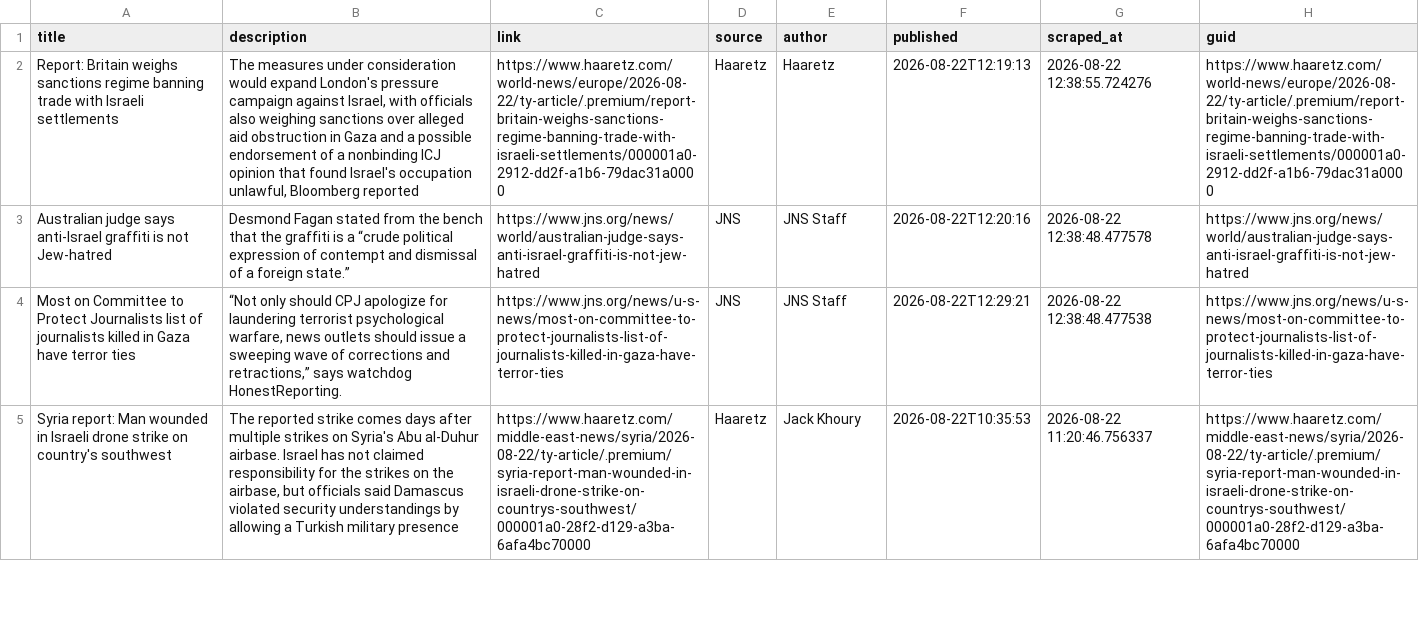
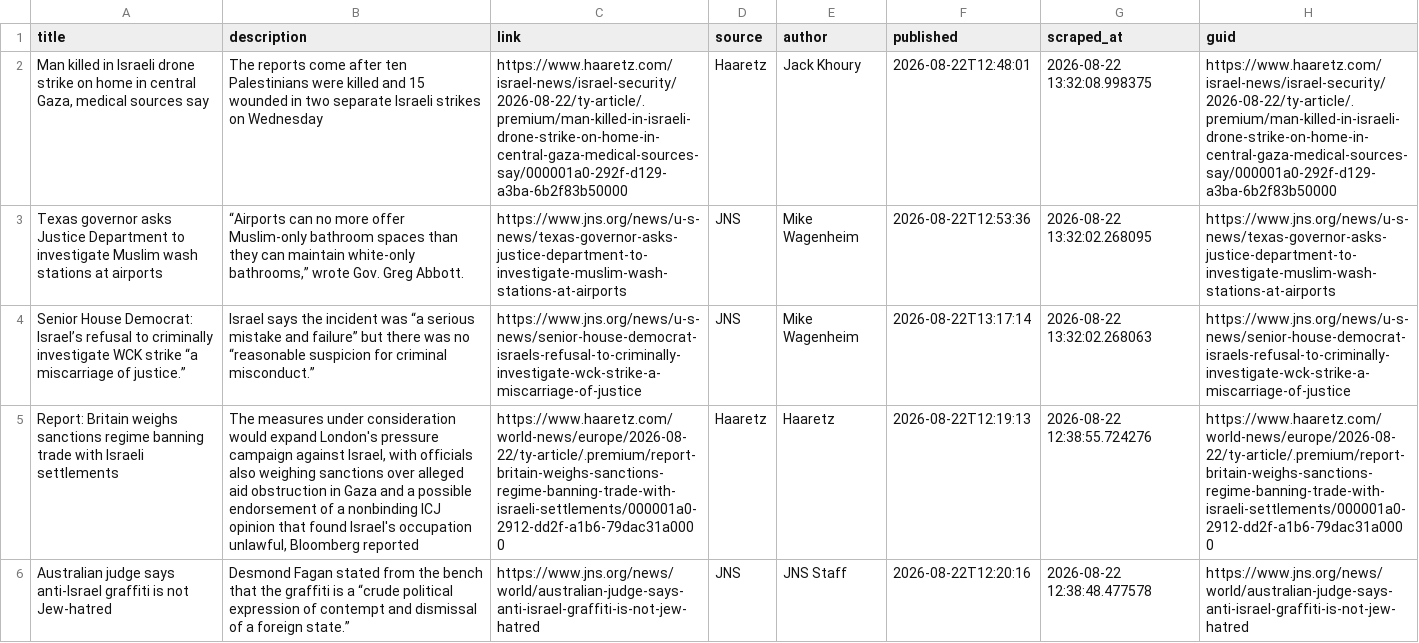
Before and after one commit to jballhalla/jewish-studies-feed, a CSV file: data/memory/news_log.csv, drawn as a sheet; only a part is shown; the shorter side is filled out with more unchanged rows; the diff names each change by its address in the sheet, - before the commit and + after, or states it on an @@ line.

```diff
--- a/data/memory/news_log.csv
+++ b/data/memory/news_log.csv
+row 2: Man killed in Israeli drone strike on home in central Gaza, medical sources say | The reports come after ten Palestinians were killed and 15 wounded in two separate Israeli strikes on Wednesday | https://www.haaretz.com/israel-news/israel-security/2026-08-22/ty-article/.premium/man-killed-in-israeli-drone-strike-on-home-in-central-gaza-medical-sources-say/000001a0-292f-d129-a3ba-6b2f83b50000 | Haaretz | Jack Khoury | 2026-08-22T12:48:01 | 2026-08-22 13:32:08.998375 | https://www.haaretz.com/israel-news/israel-security/2026-08-22/ty-article/.premium/man-killed-in-israeli-drone-strike-on-home-in-central-gaza-medical-sources-say/000001a0-292f-d129-a3ba-6b2f83b50000
+row 3: Texas governor asks Justice Department to investigate Muslim wash stations at airports | “Airports can no more offer Muslim-only bathroom spaces than they can maintain white-only bathrooms,” wrote Gov. Greg Abbott. | https://www.jns.org/news/u-s-news/texas-governor-asks-justice-department-to-investigate-muslim-wash-stations-at-airports | JNS | Mike Wagenheim | 2026-08-22T12:53:36 | 2026-08-22 13:32:02.268095 | https://www.jns.org/news/u-s-news/texas-governor-asks-justice-department-to-investigate-muslim-wash-stations-at-airports
+row 4: Senior House Democrat: Israel’s refusal to criminally investigate WCK strike “a miscarriage of justice.” | Israel says the incident was “a serious mistake and failure” but there was no “reasonable suspicion for criminal misconduct.” | https://www.jns.org/news/u-s-news/senior-house-democrat-israels-refusal-to-criminally-investigate-wck-strike-a-miscarriage-of-justice | JNS | Mike Wagenheim | 2026-08-22T13:17:14 | 2026-08-22 13:32:02.268063 | https://www.jns.org/news/u-s-news/senior-house-democrat-israels-refusal-to-criminally-investigate-wck-strike-a-miscarriage-of-justice
```
